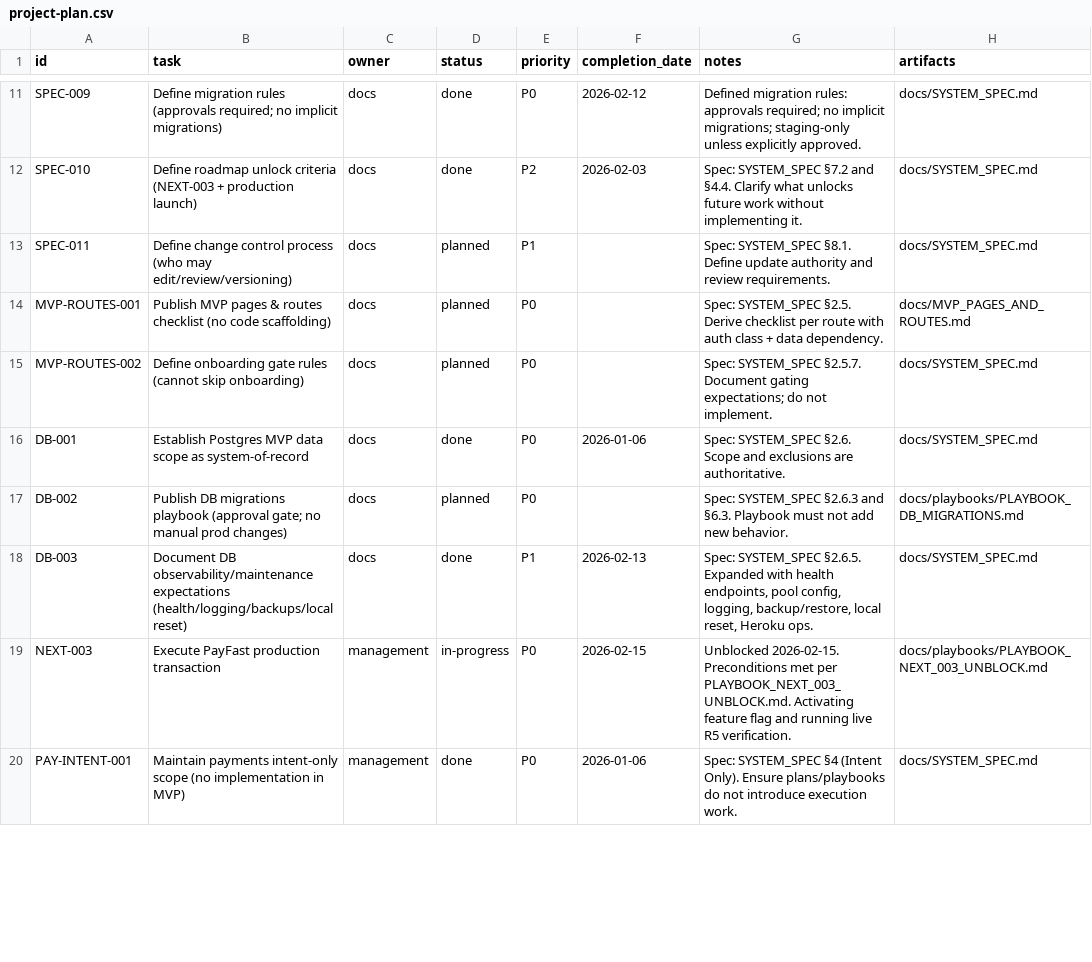
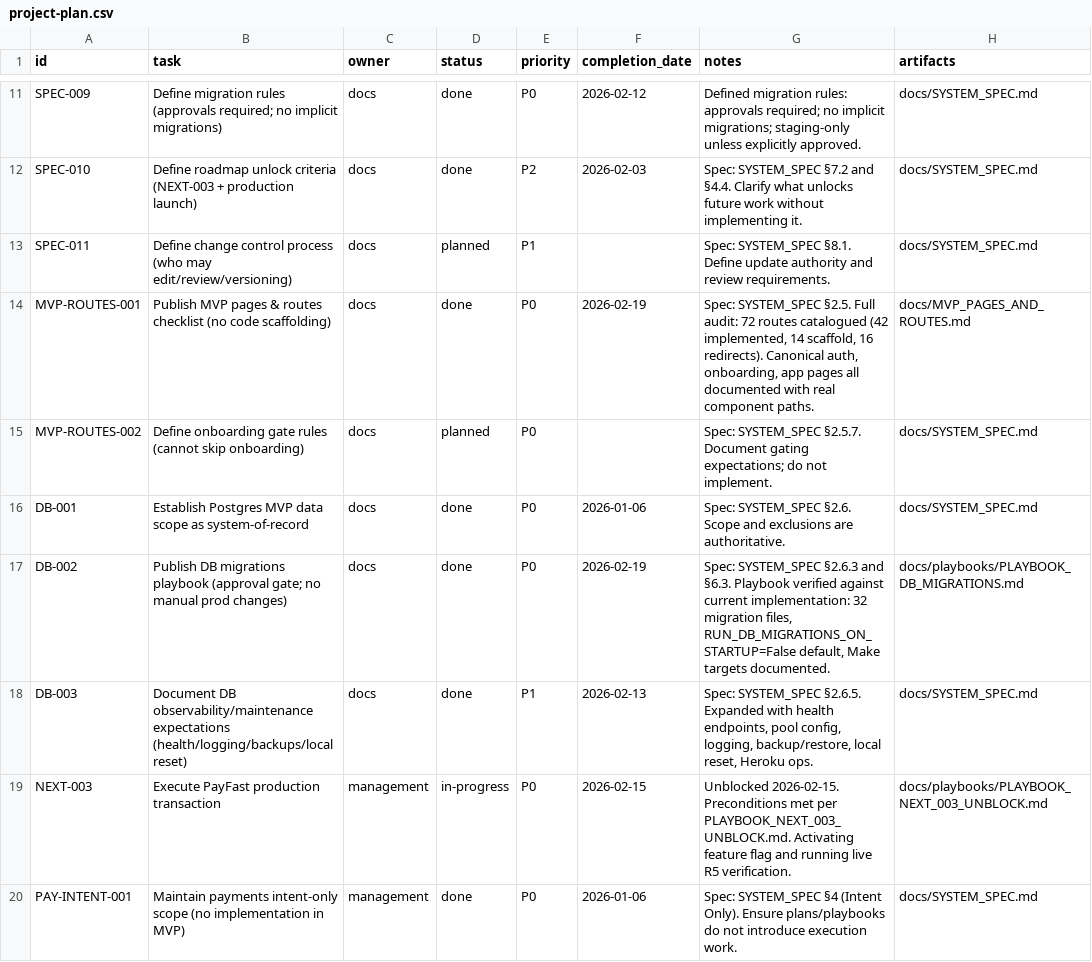
Before and after one commit to robert1948/autorisen, a CSV file: docs/project-plan.csv, drawn as a sheet; only a part is shown, gaps mark what is left out; the diff covers the shown part only; the diff names each change by its address in the sheet, - before the commit and + after, or states it on an @@ line.

Commit message:
docs: complete P0 high-priority queue (DB-002, GOV-001, GOV-003, MVP-ROUTES-001)
- DB-002: DB migrations playbook verified against 32 migration files
- GOV-001: Auth playbook updated with OAuth section, CSRF discrepancy note
- GOV-003: Freeze review refreshed — NEXT-003 unblocked, 5 risks documented
- MVP-ROUTES-001: Routes checklist expanded to 72 routes (42 implemented)
- Stats: 38 tasks | 27 done | 71.1% complete

```diff
--- a/docs/project-plan.csv
+++ b/docs/project-plan.csv
-D14 (status): planned
+D14 (status): done
-F14 (completion_date): (empty)
+F14 (completion_date): 2026-02-19
-G14 (notes): …SYSTEM_SPEC §2.5. Derive checklist per route with auth class + data dependency.
+G14 (notes): …SYSTEM_SPEC §2.5. Full audit: 72 routes catalogued (42 implemented, 14 scaffold, 16 redirects). Canonical auth, onboarding, app pages all documented with real component paths.
-D17 (status): planned
+D17 (status): done
-F17 (completion_date): (empty)
+F17 (completion_date): 2026-02-19
-G17 (notes): …§6.3. Playbook must not add new behavior.
+G17 (notes): …§6.3. Playbook verified against current implementation: 32 migration files, RUN_DB_MIGRATIONS_ON_STARTUP=False default, Make targets documented.
```
Also changed, not shown: 6 edited cells elsewhere in this file, 4 other files.
